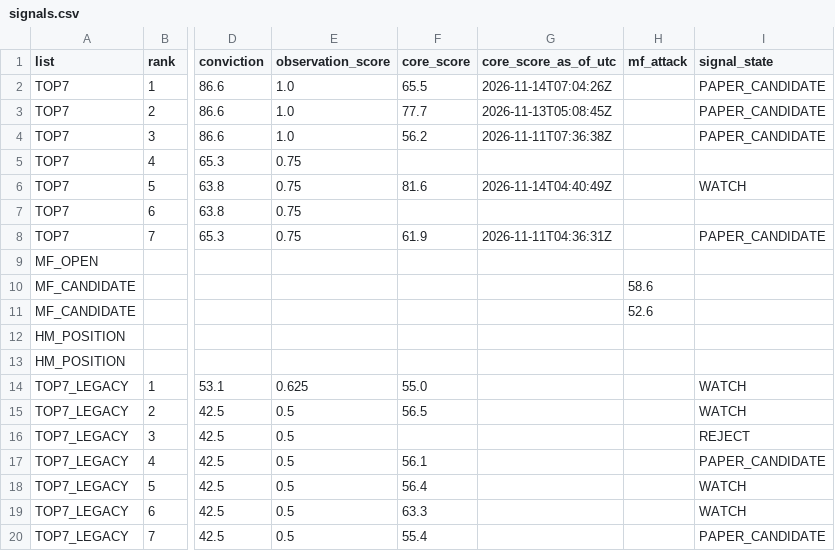
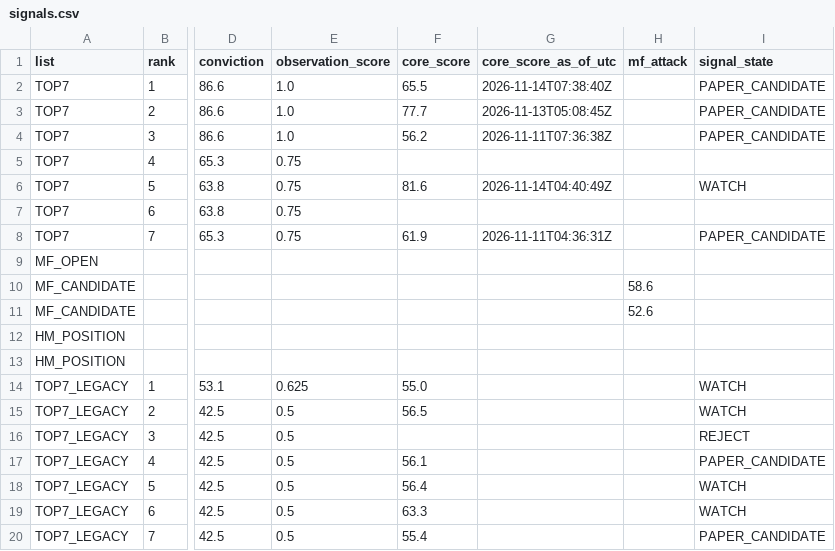
Before and after one commit to fu5202ture-beep/cqs-dashboard, a CSV file: signals.csv, drawn as a sheet; only a part is shown, gaps mark what is left out; the diff names each change by its address in the sheet, - before the commit and + after, or states it on an @@ line.

```diff
--- a/signals.csv
+++ b/signals.csv
-G2 (core_score_as_of_utc): 2026-11-14T07:04:26Z
+G2 (core_score_as_of_utc): 2026-11-14T07:38:40Z
```
Also changed, not shown: 2 other files.
